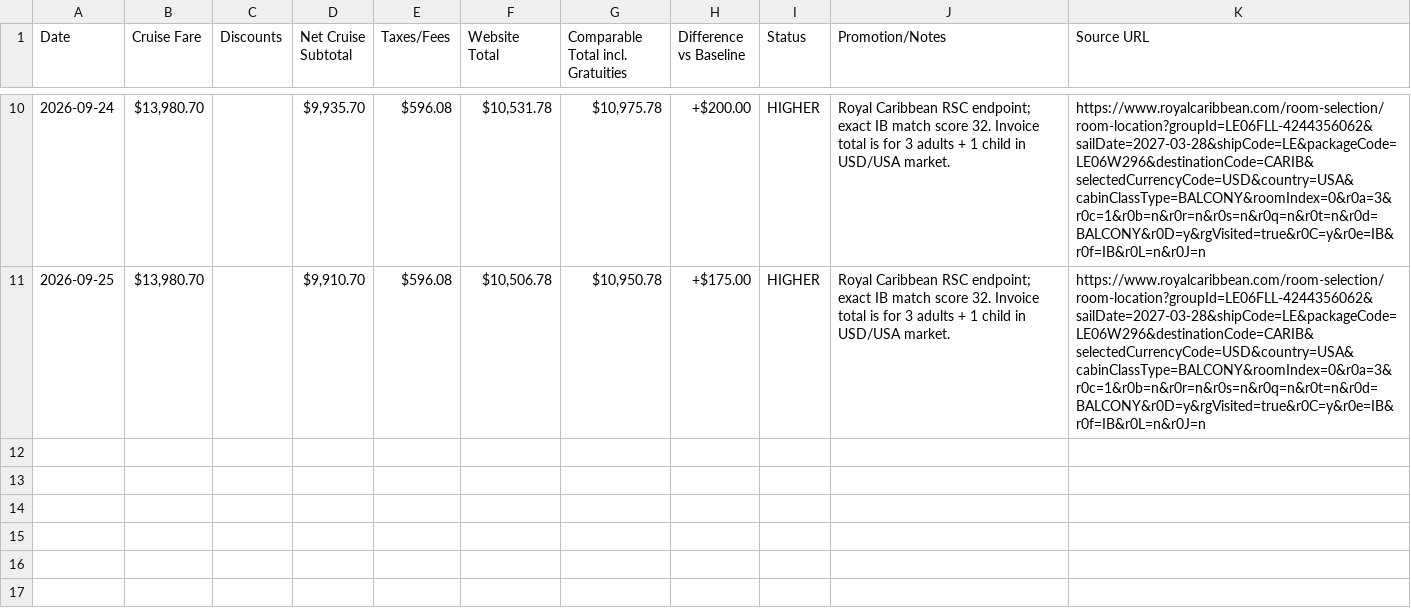
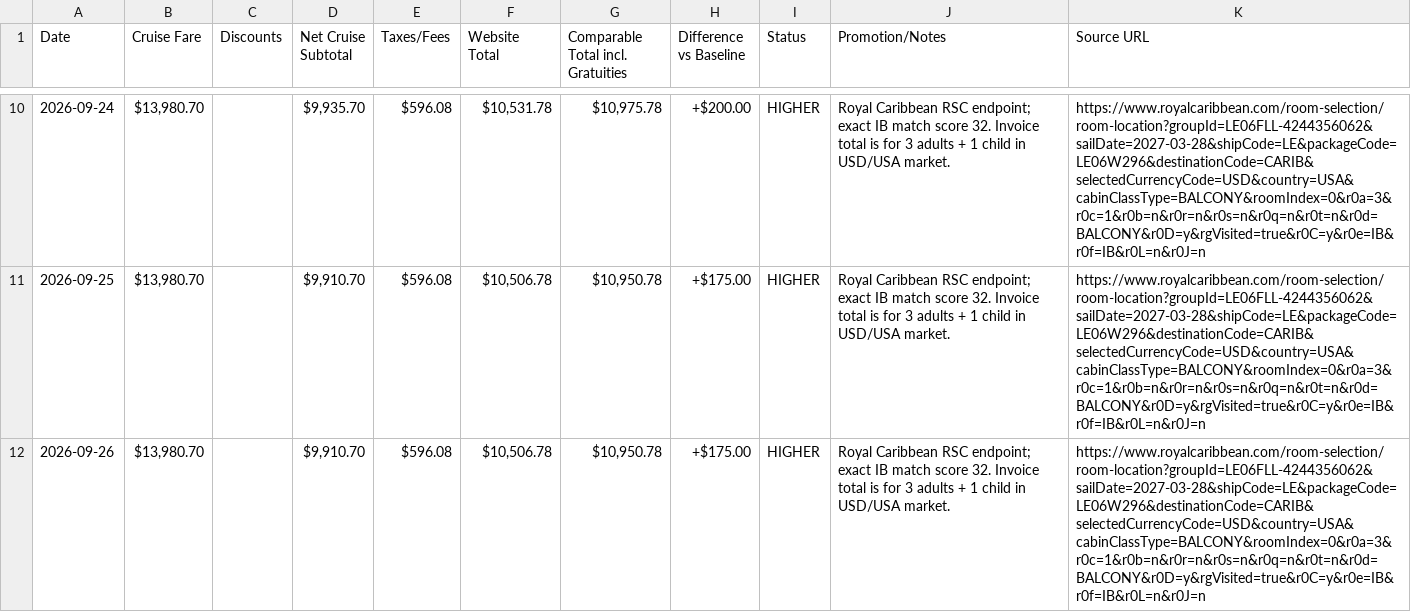
Before and after one commit to jpmauricio2906-bot/legend-cruise-price-watch, a CSV file: price_history.csv, drawn as a sheet; only a part is shown, gaps mark what is left out; the diff names each change by its address in the sheet, - before the commit and + after, or states it on an @@ line.

```diff
--- a/price_history.csv
+++ b/price_history.csv
+row 12: 2026-09-26 | $13,980.70 |  | $9,910.70 | $596.08 | $10,506.78 | $10,950.78 | +$175.00 | HIGHER | Royal Caribbean RSC endpoint; exact IB match score 32. Invoice total is for 3 adults + 1 child in USD/USA market. | https://www.royalcaribbean.com/room-selection/room-location?groupId=LE06FLL-4244356062&sailDate=2027-03-28&shipCode=LE&packageCode=LE06W296&destinationCode=CARIB&selectedCurrencyCode=USD&country=USA&cabinClassType=BALCONY&roomIndex=0&r0a=3&r0c=1&r0b=n&r0r=n&r0s=n&r0q=n&r0t=n&r0d=BALCONY&r0D=y&rgVisited=true&r0C=y&r0e=IB&r0f=IB&r0L=n&r0J=n
```
